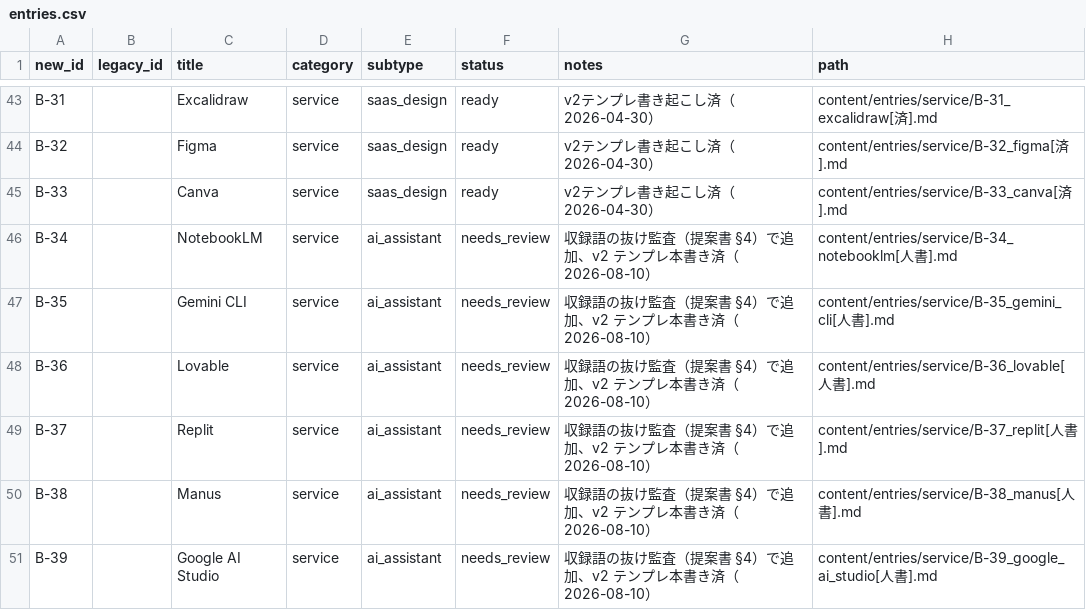
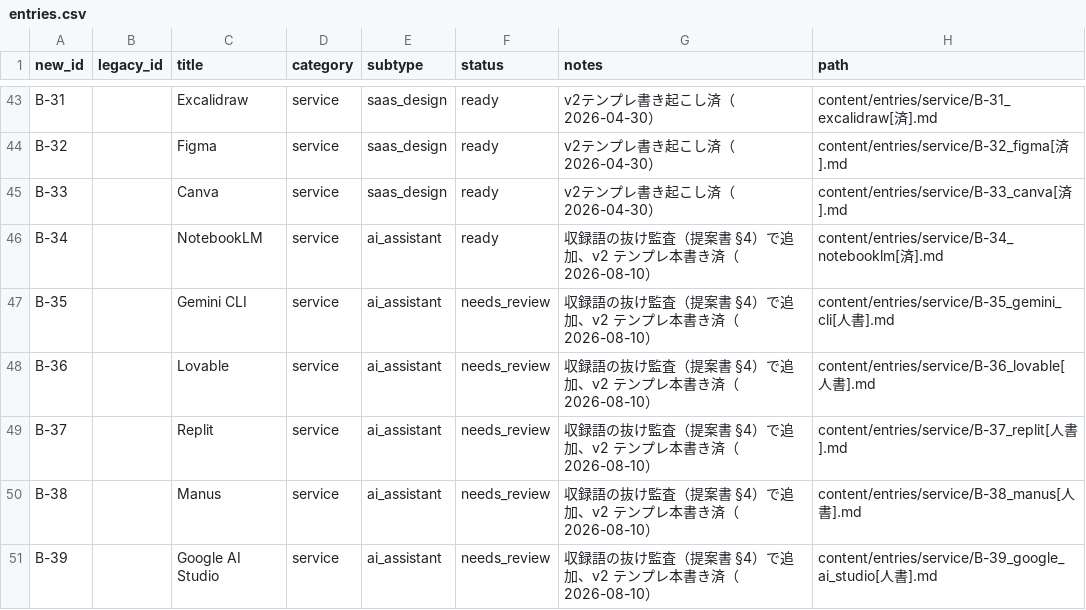
Before and after one commit to Taguchi-1989/VibeCodingDictionary, a CSV file: ledgers/entries.csv, drawn as a sheet; only a part is shown, gaps mark what is left out.

```diff
--- a/ledgers/entries.csv
+++ b/ledgers/entries.csv
@@ -45,3 +45,3 @@ B-32,,Figma,service,saas_design,ready,v2テンプレ書き起こし済（2026-04
 B-33,,Canva,service,saas_design,ready,v2テンプレ書き起こし済（2026-04-30）,content/entries/service/B-33_canva[済].md
-B-34,,NotebookLM,service,ai_assistant,needs_review,収録語の抜け監査（提案書 §4）で追加、v2 テンプレ本書き済（2026-08-10）,content/entries/service/B-34_notebooklm[人書].md
+B-34,,NotebookLM,service,ai_assistant,ready,収録語の抜け監査（提案書 §4）で追加、v2 テンプレ本書き済（2026-08-10）,content/entries/service/B-34_notebooklm[済].md
 B-35,,Gemini CLI,service,ai_assistant,needs_review,収録語の抜け監査（提案書 §4）で追加、v2 テンプレ本書き済（2026-08-10）,content/entries/service/B-35_gemini_cli[人書].md
```
Also changed, not shown: 6 other files.
